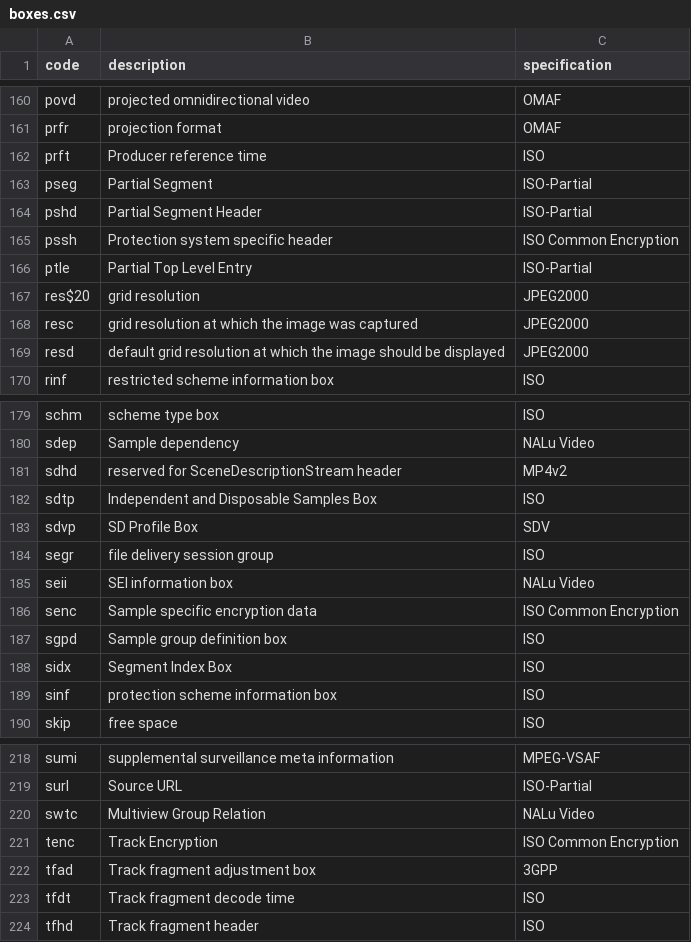
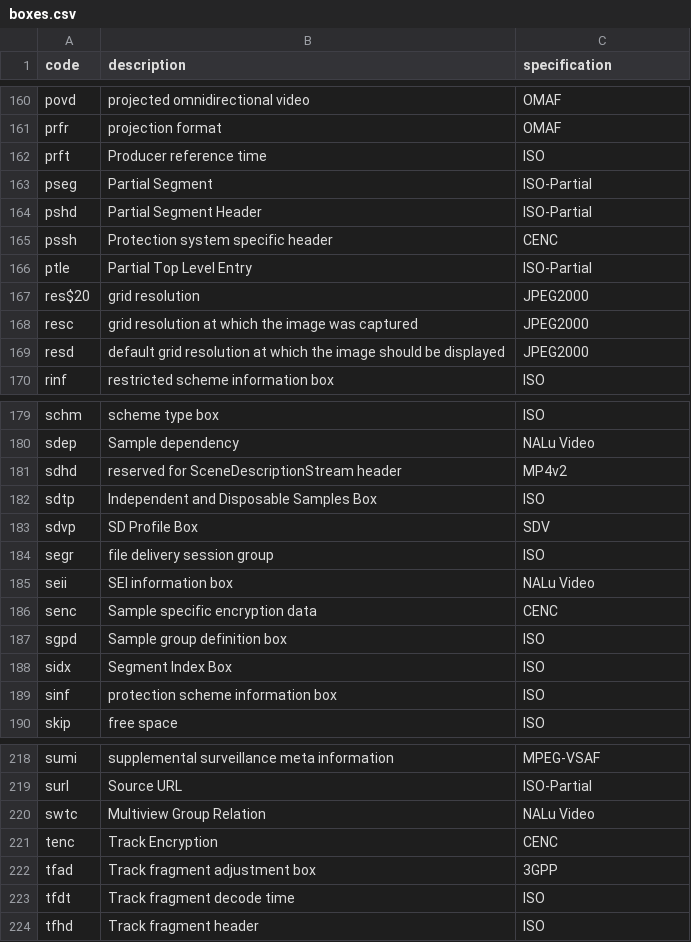
Before and after one commit to mp4ra/mp4ra.github.io, a CSV file: data/boxes.csv, drawn as a sheet; only a part is shown, gaps mark what is left out.

```diff
--- a/data/boxes.csv
+++ b/data/boxes.csv
@@ -164,3 +164,3 @@ pseg,Partial Segment,ISO-Partial
 pshd,Partial Segment Header,ISO-Partial
-pssh,Protection system specific header,ISO Common Encryption
+pssh,Protection system specific header,CENC
 ptle,Partial Top Level Entry,ISO-Partial
@@ -185,3 +185,3 @@ segr,file delivery session group,ISO
 seii,SEI information box,NALu Video
-senc,Sample specific encryption data,ISO Common Encryption
+senc,Sample specific encryption data,CENC
 sgpd,Sample group definition box,ISO
@@ -220,3 +220,3 @@ surl,Source URL,ISO-Partial
 swtc,Multiview Group Relation,NALu Video
-tenc,Track Encryption,ISO Common Encryption
+tenc,Track Encryption,CENC
 tfad,Track fragment adjustment box,3GPP
```
Also changed, not shown: data/item-properties.csv, data/item-types.csv, 3 other files.
